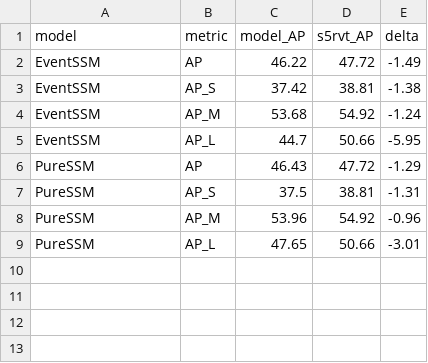
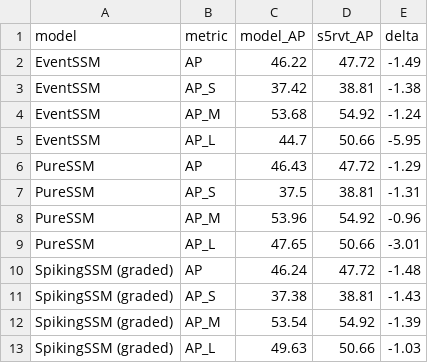
Before and after one commit to Ghost159915/thesis-ssm-event-cameras, a CSV file: results/report_figs/fig_accuracy_by_size.csv, drawn as a sheet.

Commit message:
feat(report-figs): firing-pattern and spike-fed-ops figures; graded 400k in accuracy-by-size; label tidying
fig_firing_pattern: report-style redraw of the Stage-22 firing data (colour = arm, one panel
per stage, shared rate axis); the 32-frame state warm-up is shaded and excluded from the
correlations, which moves graded stage 3 from r = 0.13 to 0.00 (text updated to match).
fig_spike_fed_ops: the 52.4 M spike-fed of 5.00 G MACs per frame and the share each readout
drives; rows for the 100k arms appear once their per-arm benchmarks exist.
fig_accuracy_by_size now includes the graded SpikingSSM; fig_training_400k best-value labels
and fig_spiking_firing end labels no longer overlap. main.tex wires in both new figures.

```diff
--- a/results/report_figs/fig_accuracy_by_size.csv
+++ b/results/report_figs/fig_accuracy_by_size.csv
@@ -9 +9,5 @@ PureSSM,AP_M,53.96,54.92,-0.96
 PureSSM,AP_L,47.65,50.66,-3.01
+SpikingSSM (graded),AP,46.24,47.72,-1.48
+SpikingSSM (graded),AP_S,37.38,38.81,-1.43
+SpikingSSM (graded),AP_M,53.54,54.92,-1.39
+SpikingSSM (graded),AP_L,49.63,50.66,-1.03
```
Also changed, not shown: 20 other files.
